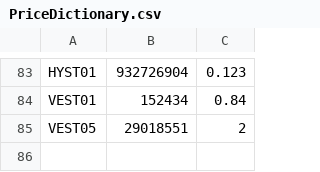
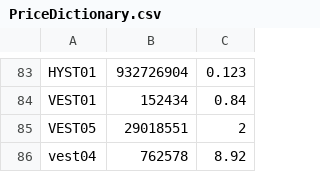
Before and after one commit to mattfred10/C-T-Bot, a CSV file: SOBotSettings/PriceDictionary.csv, drawn as a sheet; only a part is shown, gaps mark what is left out.

```diff
--- a/SOBotSettings/PriceDictionary.csv
+++ b/SOBotSettings/PriceDictionary.csv
@@ -85 +85,2 @@ VEST01,152434,0.84
 VEST05,29018551,2
+vest04,762578,8.92
```
Also changed, not shown: 4 other files.
